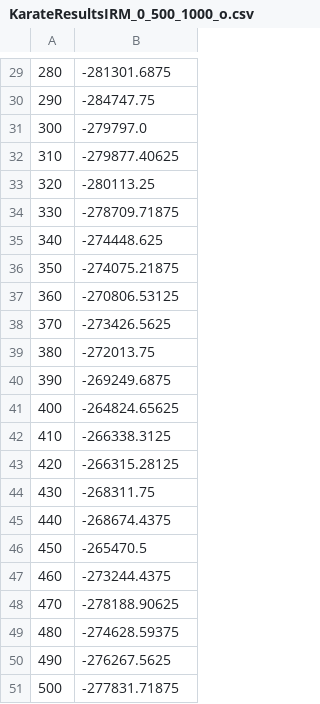
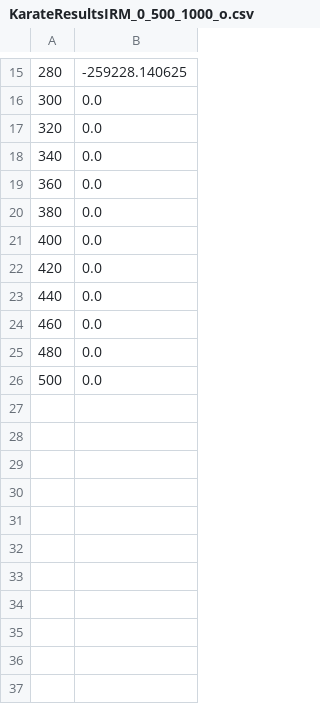
Before and after one commit to FabianScott/GFlowNetsA, a CSV file: GraphClustering/LargeGraphs/Data/KarateResultsIRM_0_500_1000_o.csv, drawn as a sheet; only a part is shown, gaps mark what is left out; the diff covers the shown part only.

```diff
--- a/GraphClustering/LargeGraphs/Data/KarateResultsIRM_0_500_1000_o.csv
+++ b/GraphClustering/LargeGraphs/Data/KarateResultsIRM_0_500_1000_o.csv
@@ -29,23 +15,12 @@
-280,-281301.6875
-290,-284747.75
-300,-279797.0
-310,-279877.40625
-320,-280113.25
-330,-278709.71875
-340,-274448.625
-350,-274075.21875
-360,-270806.53125
-370,-273426.5625
-380,-272013.75
-390,-269249.6875
-400,-264824.65625
-410,-266338.3125
-420,-266315.28125
-430,-268311.75
-440,-268674.4375
-450,-265470.5
-460,-273244.4375
-470,-278188.90625
-480,-274628.59375
-490,-276267.5625
-500,-277831.71875
+280,-259228.140625
+300,0.0
+320,0.0
+340,0.0
+360,0.0
+380,0.0
+400,0.0
+420,0.0
+440,0.0
+460,0.0
+480,0.0
+500,0.0
```
Also changed, not shown: 14 removed rows and 14 edited cells elsewhere in this file, 24 other files.
